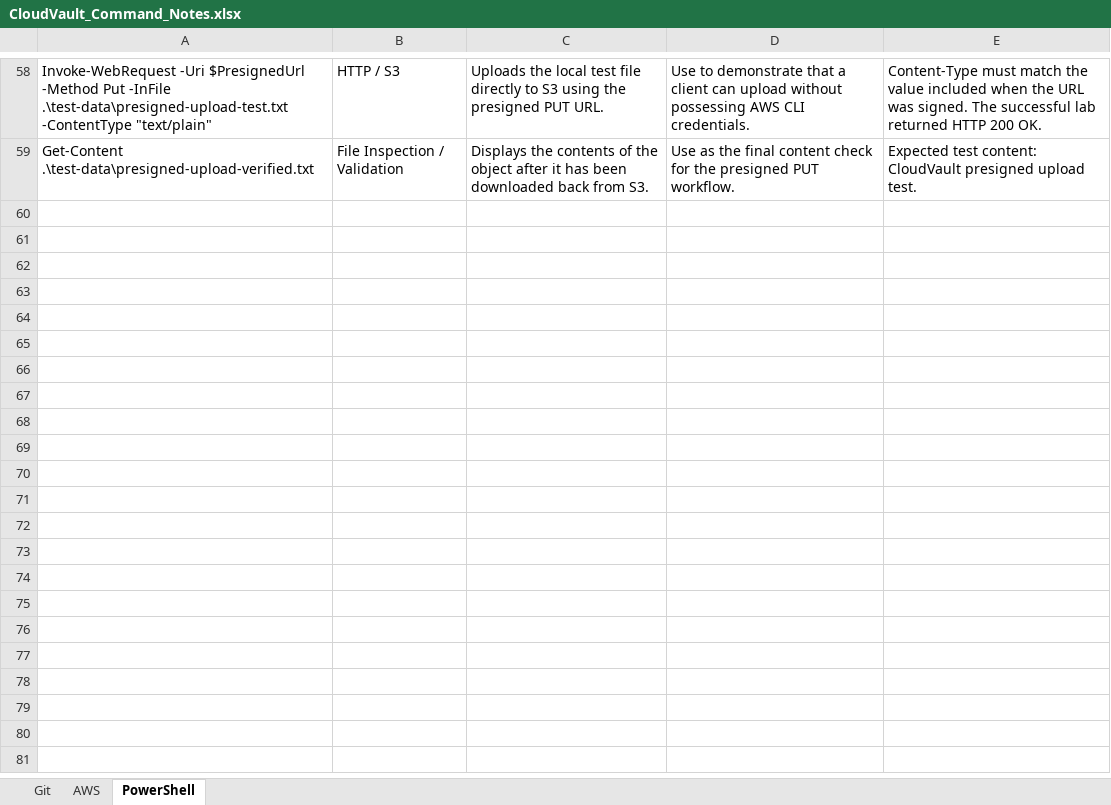
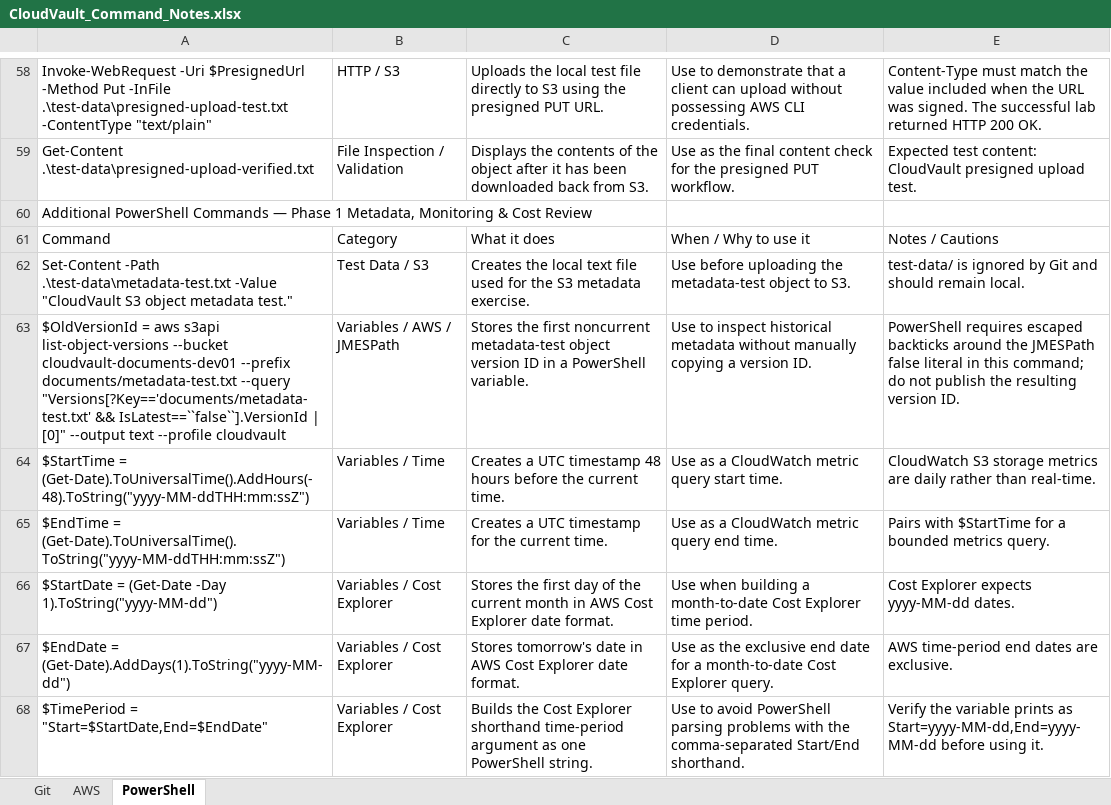
Before and after one commit to Nadleeh-coder/aws-cloudvault, an Excel workbook: docs/reference/CloudVault_Command_Notes.xlsx, sheet PowerShell, drawn as a sheet; only a part is shown, gaps mark what is left out; values as stored, in another font and other column widths than the file's, no borders; table styles not drawn; the diff names each change by its address in the sheet, - before the commit and + after, or states it on an @@ line.

Commit message:
docs: complete Phase 1 S3 documentation

```diff
--- a/docs/reference/CloudVault_Command_Notes.xlsx (sheet PowerShell)
+++ b/docs/reference/CloudVault_Command_Notes.xlsx (sheet PowerShell)
+row 60: Additional PowerShell Commands — Phase 1 Metadata, Monitoring & Cost Review
+row 61: Command | Category | What it does | When / Why to use it | Notes / Cautions
+row 62: Set-Content -Path .\test-data\metadata-test.txt -Value "CloudVault S3 object metadata test." | Test Data / S3 | Creates the local text file used for the S3 metadata exercise. | Use before uploading the metadata-test object to S3. | test-data/ is ignored by Git and should remain local.
+row 63: $OldVersionId = aws s3api list-object-versions --bucket cloudvault-documents-dev01 --prefix documents/metadata-test.txt --query "Versions[?Key=='documents/metadata-test.txt' && IsLatest==``false``].VersionId | [0]" --output text --profile cloudvault | Variables / AWS / JMESPath | Stores the first noncurrent metadata-test object version ID in a PowerShell variable. | Use to inspect historical metadata without manually copying a version ID. | PowerShell requires escaped backticks around the JMESPath false literal in this command; do not publish the resulting version ID.
+row 64: $StartTime = (Get-Date).ToUniversalTime().AddHours(-48).ToString("yyyy-MM-ddTHH:mm:ssZ") | Variables / Time | Creates a UTC timestamp 48 hours before the current time. | Use as a CloudWatch metric query start time. | CloudWatch S3 storage metrics are daily rather than real-time.
+row 65: $EndTime = (Get-Date).ToUniversalTime().ToString("yyyy-MM-ddTHH:mm:ssZ") | Variables / Time | Creates a UTC timestamp for the current time. | Use as a CloudWatch metric query end time. | Pairs with $StartTime for a bounded metrics query.
+row 66: $StartDate = (Get-Date -Day 1).ToString("yyyy-MM-dd") | Variables / Cost Explorer | Stores the first day of the current month in AWS Cost Explorer date format. | Use when building a month-to-date Cost Explorer time period. | Cost Explorer expects yyyy-MM-dd dates.
+row 67: $EndDate = (Get-Date).AddDays(1).ToString("yyyy-MM-dd") | Variables / Cost Explorer | Stores tomorrow's date in AWS Cost Explorer date format. | Use as the exclusive end date for a month-to-date Cost Explorer query. | AWS time-period end dates are exclusive.
+row 68: $TimePeriod = "Start=$StartDate,End=$EndDate" | Variables / Cost Explorer | Builds the Cost Explorer shorthand time-period argument as one PowerShell string. | Use to avoid PowerShell parsing problems with the comma-separated Start/End shorthand. | Verify the variable prints as Start=yyyy-MM-dd,End=yyyy-MM-dd before using it.
```
Also changed, not shown: sheet AWS, sheet Git, 3 other files.
